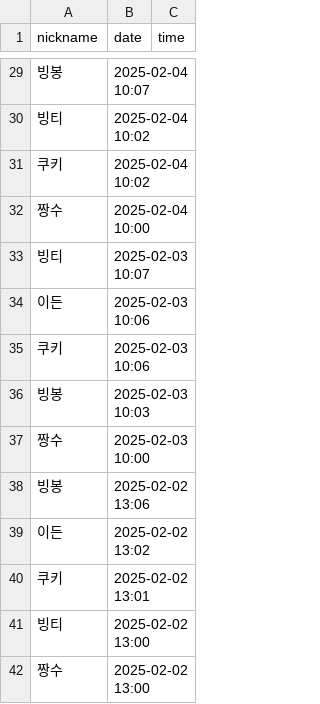
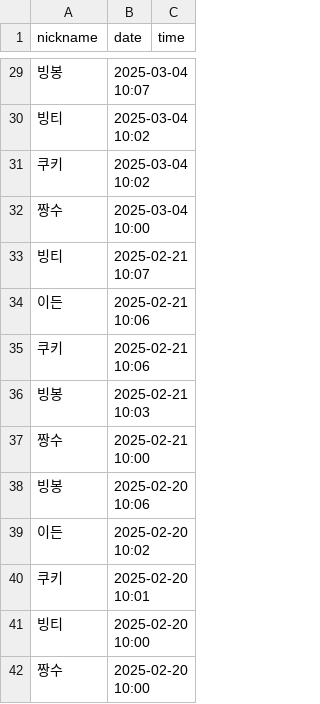
Before and after one commit to sezeme/02-java-attendance-sezeme, a CSV file: src/main/java/attendance/db/attendances.csv, drawn as a sheet; only a part is shown, gaps mark what is left out; the diff covers the shown part only.

```diff
--- a/src/main/java/attendance/db/attendances.csv
+++ b/src/main/java/attendance/db/attendances.csv
@@ -29,14 +29,14 @@ nickname,date,time
-빙봉,2025-02-04 10:07
-빙티,2025-02-04 10:02
-쿠키,2025-02-04 10:02
-짱수,2025-02-04 10:00
-빙티,2025-02-03 10:07
-이든,2025-02-03 10:06
-쿠키,2025-02-03 10:06
-빙봉,2025-02-03 10:03
-짱수,2025-02-03 10:00
-빙봉,2025-02-02 13:06
-이든,2025-02-02 13:02
-쿠키,2025-02-02 13:01
-빙티,2025-02-02 13:00
-짱수,2025-02-02 13:00
+빙봉,2025-03-04 10:07
+빙티,2025-03-04 10:02
+쿠키,2025-03-04 10:02
+짱수,2025-03-04 10:00
+빙티,2025-02-21 10:07
+이든,2025-02-21 10:06
+쿠키,2025-02-21 10:06
+빙봉,2025-02-21 10:03
+짱수,2025-02-21 10:00
+빙봉,2025-02-20 10:06
+이든,2025-02-20 10:02
+쿠키,2025-02-20 10:01
+빙티,2025-02-20 10:00
+짱수,2025-02-20 10:00
```
Also changed, not shown: 27 edited cells elsewhere in this file, 11 other files.
